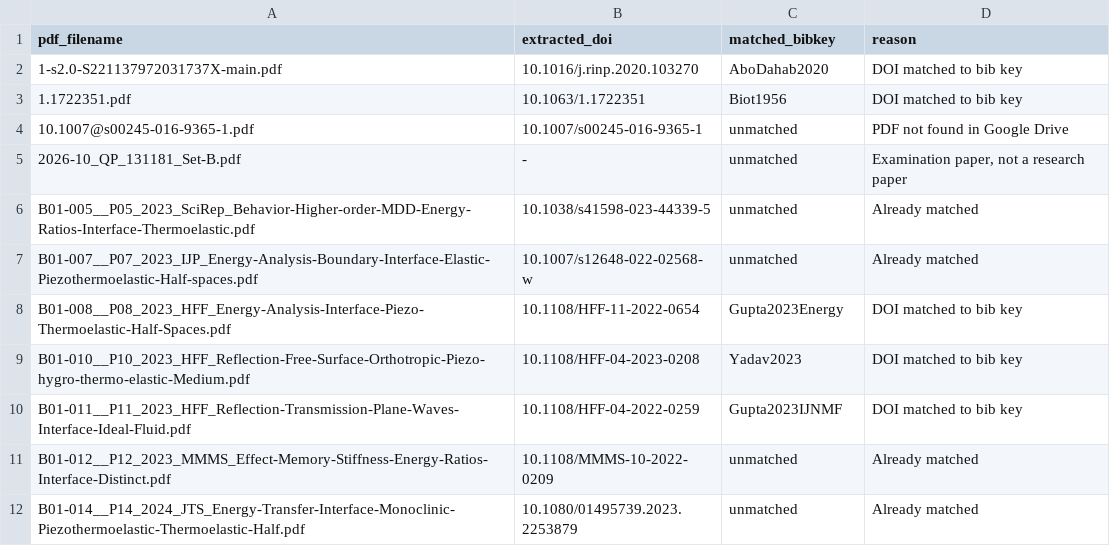
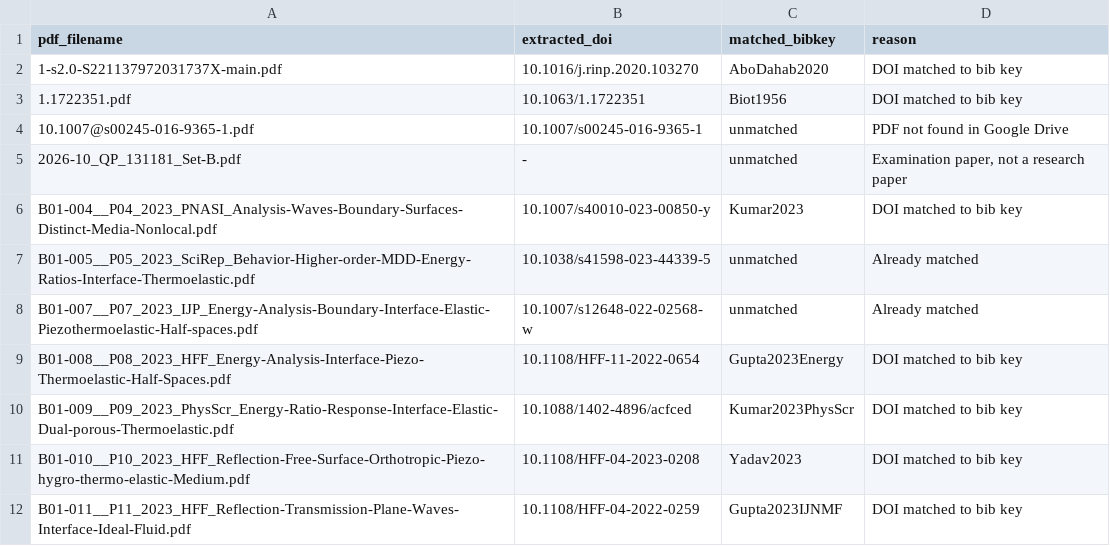
Before and after one commit to vipin-oss/le, a CSV file: paper_v2/atlas/MATCH_REPORT.csv, drawn as a sheet; only a part is shown; the shorter side is filled out with more unchanged rows; the diff covers the shown part only.

Commit message:
Atlas batches 1-3: 44 matches from 77 PDFs processed
- atlas/atlas.csv: 44 total matched rows
- atlas/MATCH_REPORT.csv: 77 total rows (44 matched + 33 unmatched)
- sections/s16b_atlas.tex: longtable with 44 entries
- ARENA_SUMMARY.tex: updated section 7 with batches 1-3 metrics

Batch 3 added 14 new matches: Ke2014, Kumar2023, Kumar2023PhysScr, Kumar2024,
Kumar2024a, Kumar2025, Kumar2025a, Li2019, Li2021, Lim2015, Meghana2025,
Meghana2025a, Meghana2026, Meghana2026a

Remaining unmatched targets: Dutta2024, Fabrizio2014, Gao2007,
DellOroPata2016Viscoelasticity, Povstenko2011Cattaneo, Quintanilla2003DPL,
Quintanilla2008a, Raja2004, Singh2020c, Szekeres2012, Vinyas2017, Wang2021,
Yadav2022, Zhang2021, Zhao2018, Gupta2025, Gupta2025a, Gupta2026,
Gupta2026HeatMap, Gupta2026a, Pathania2022, Pathania2023, Pathania2024,
Sur2025, Sur2026

All output ASCII-only. No PDF files committed to repo.

Co-authored-by: arena-agent <297053741+arena-agent@users.noreply.github.com>

```diff
--- a/paper_v2/atlas/MATCH_REPORT.csv
+++ b/paper_v2/atlas/MATCH_REPORT.csv
@@ -5,2 +5,3 @@ pdf_filename,extracted_doi,matched_bibkey,reason
 2026-10_QP_131181_Set-B.pdf,-,unmatched,"Examination paper, not a research paper"
+B01-004__P04_2023_PNASI_Analysis-Waves-Boundary-Surfaces-Distinct-Media-Nonlocal.pdf,10.1007/s40010-023-00850-y,Kumar2023,DOI matched to bib key
 B01-005__P05_2023_SciRep_Behavior-Higher-order-MDD-Energy-Ratios-Interface-Thermoelastic.pdf,10.1038/s41598-023-44339-5,unmatched,Already matched
@@ -8,2 +9,3 @@ B01-007__P07_2023_IJP_Energy-Analysis-Boundary-Interface-Elastic-Piezothermoelas
 B01-008__P08_2023_HFF_Energy-Analysis-Interface-Piezo-Thermoelastic-Half-Spaces.pdf,10.1108/HFF-11-2022-0654,Gupta2023Energy,DOI matched to bib key
+B01-009__P09_2023_PhysScr_Energy-Ratio-Response-Interface-Elastic-Dual-porous-Thermoelastic.pdf,10.1088/1402-4896/acfced,Kumar2023PhysScr,DOI matched to bib key
 B01-010__P10_2023_HFF_Reflection-Free-Surface-Orthotropic-Piezo-hygro-thermo-elastic-Medium.pdf,10.1108/HFF-04-2023-0208,Yadav2023,DOI matched to bib key
```
Also changed, not shown: 12 added rows elsewhere in this file, paper_v2/atlas/atlas.csv, 3 other files.
